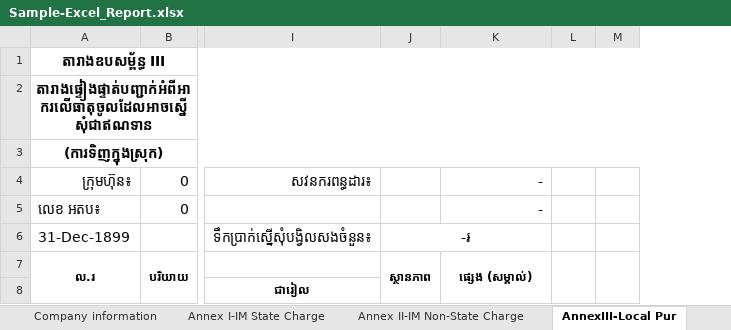
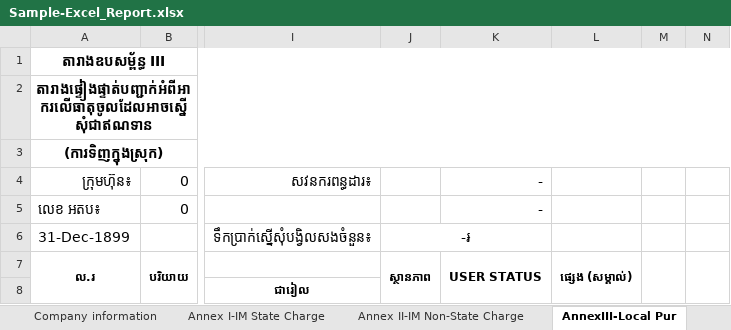
Before and after one commit to Sophara-Rith/Q.Worker, an Excel workbook: templates/Sample-Excel_Report.xlsx, sheet AnnexIII-Local Pur, drawn as a sheet; only a part is shown, gaps mark what is left out; values as stored, in another font and other column widths than the file's, no borders; the diff names each change by its address in the sheet, - before the commit and + after, or states it on an @@ line.

```diff
--- a/templates/Sample-Excel_Report.xlsx (sheet AnnexIII-Local Pur)
+++ b/templates/Sample-Excel_Report.xlsx (sheet AnnexIII-Local Pur)
+column L, row 7: ផ្សេង (សម្គាល់)
-K7 (-): ផ្សេង (សម្គាល់)
+K7 (-): USER STATUS
```
Also changed, not shown: core/templates/static/CC - guide.xlsx, 10 other files.
